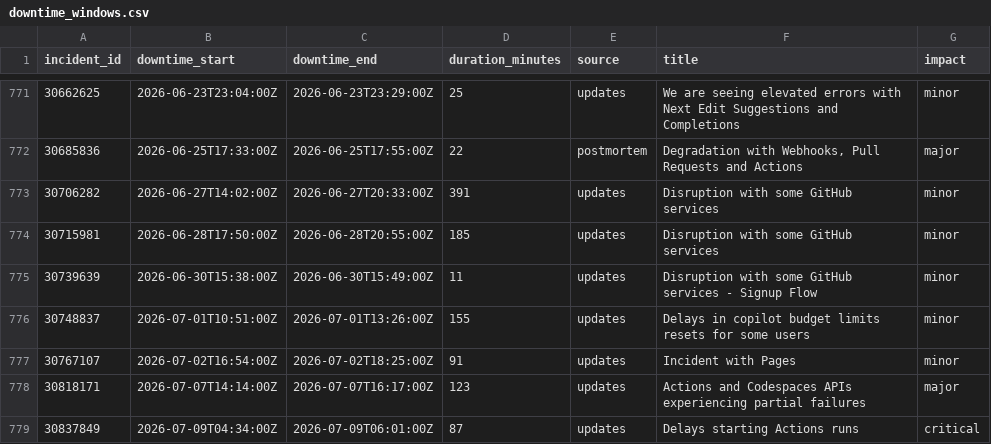
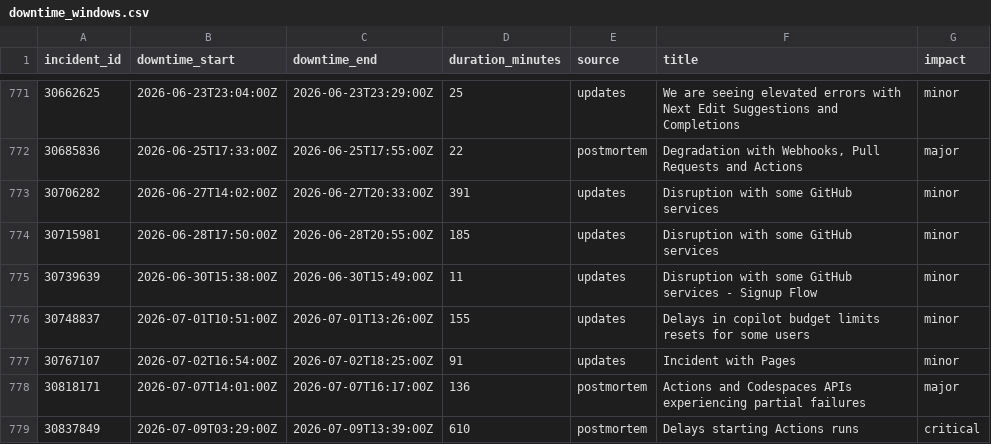
Before and after one commit to paradise-runner/feels-like-github-status, a CSV file: parsed/downtime_windows.csv, drawn as a sheet; only a part is shown, gaps mark what is left out.

```diff
--- a/parsed/downtime_windows.csv
+++ b/parsed/downtime_windows.csv
@@ -777,3 +777,3 @@ incident_id,downtime_start,downtime_end,duration_minutes,source,title,impact
 30767107,2026-07-02T16:54:00Z,2026-07-02T18:25:00Z,91,updates,Incident with Pages,minor
-30818171,2026-07-07T14:14:00Z,2026-07-07T16:17:00Z,123,updates,Actions and Codespaces APIs experiencing partial failures,major
-30837849,2026-07-09T04:34:00Z,2026-07-09T06:01:00Z,87,updates,Delays starting Actions runs,critical
+30818171,2026-07-07T14:01:00Z,2026-07-07T16:17:00Z,136,postmortem,Actions and Codespaces APIs experiencing partial failures,major
+30837849,2026-07-09T03:29:00Z,2026-07-09T13:39:00Z,610,postmortem,Delays starting Actions runs,critical
```
Also changed, not shown: 2 other files.
